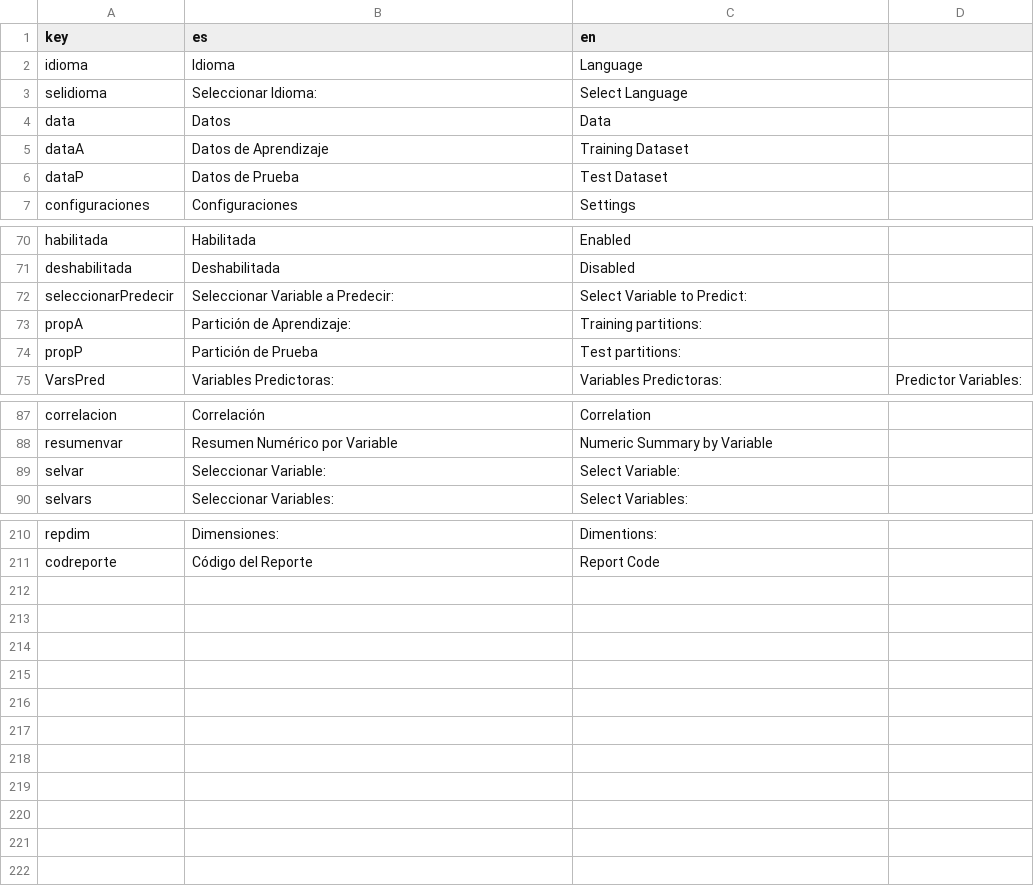
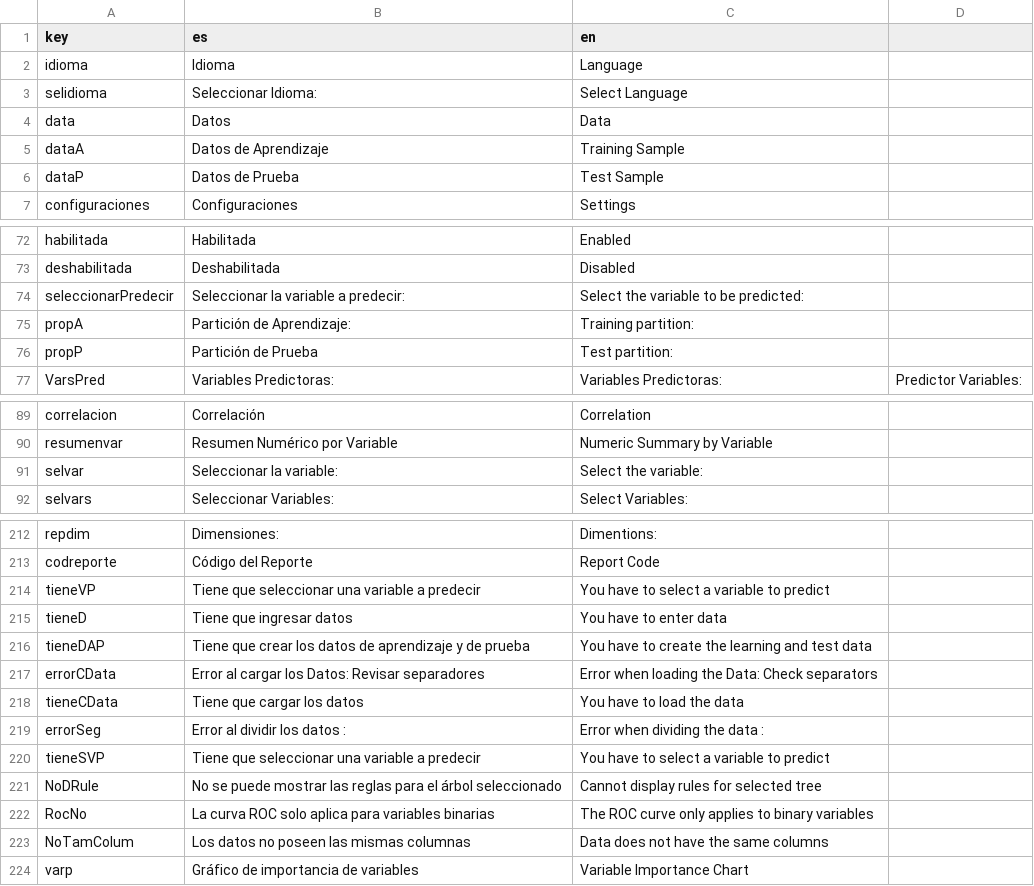
Before and after one commit to PROMiDAT/predictoR, a CSV file: inst/application/www/diccionario.csv, drawn as a sheet; only a part is shown, gaps mark what is left out; the diff covers the shown part only.

```diff
--- a/inst/application/www/diccionario.csv
+++ b/inst/application/www/diccionario.csv
@@ -4,4 +4,4 @@ selidioma;Seleccionar Idioma:;Select Language
 data;Datos;Data
-dataA;Datos de Aprendizaje;Training Dataset
-dataP;Datos de Prueba;Test Dataset
+dataA;Datos de Aprendizaje;Training Sample
+dataP;Datos de Prueba;Test Sample
 configuraciones;Configuraciones;Settings
@@ -71,5 +73,5 @@ habilitada;Habilitada;Enabled
 deshabilitada;Deshabilitada;Disabled
-seleccionarPredecir;Seleccionar Variable a Predecir:;Select Variable to Predict:
-propA;Partición de Aprendizaje:;Training partitions:
-propP;Partición de Prueba;Test partitions:
+seleccionarPredecir;Seleccionar la variable a predecir:;Select the variable to be predicted:
+propA;Partición de Aprendizaje:;Training partition:
+propP;Partición de Prueba;Test partition:
 VarsPred;Variables Predictoras:;Variables Predictoras:;Predictor Variables:
@@ -88,3 +90,3 @@ correlacion;Correlación;Correlation
 resumenvar;Resumen Numérico por Variable;Numeric Summary by Variable
-selvar;Seleccionar Variable:;Select Variable:
+selvar;Seleccionar la variable:;Select the variable:
 selvars;Seleccionar Variables:;Select Variables:
@@ -211 +213,12 @@ repdim;Dimensiones:;Dimentions:
 codreporte;Código del Reporte;Report Code
+tieneVP;Tiene que seleccionar una variable a predecir;You have to select a variable to predict
+tieneD;Tiene que ingresar datos;You have to enter data
+tieneDAP;Tiene que crear los datos de aprendizaje y de prueba;You have to create the learning and test data
+errorCData;Error al cargar los Datos: Revisar separadores;Error when loading the Data: Check separators
+tieneCData;Tiene que cargar los datos;You have to load the data
+errorSeg;Error al dividir los datos :;Error when dividing the data :
+tieneSVP;Tiene que seleccionar una variable a predecir;You have to select a variable to predict
+NoDRule;No se puede mostrar las reglas para el árbol seleccionado;Cannot display rules for selected tree
+RocNo;La curva ROC solo aplica para variables binarias;The ROC curve only applies to binary variables
+NoTamColum;Los datos no poseen las mismas columnas;Data does not have the same columns
+varp;Gráfico de importancia de variables;Variable Importance Chart
```
Also changed, not shown: 2 added rows and 4 edited cells elsewhere in this file, 7 other files.
